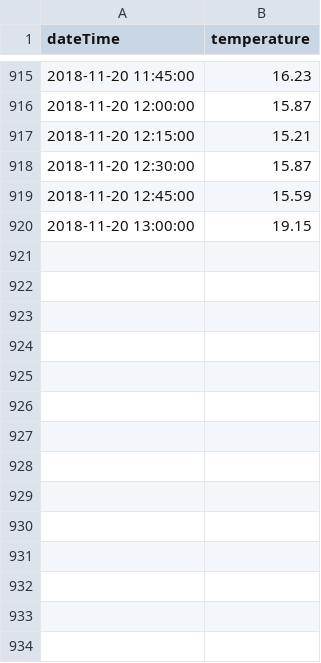
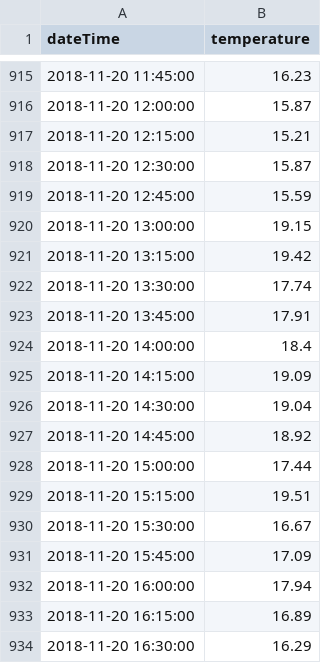
Before and after one commit to bryanhonof/Smart-Systems-Assignment-1, a CSV file: Python/data/data.csv, drawn as a sheet; only a part is shown, gaps mark what is left out; the diff names each change by its address in the sheet, - before the commit and + after, or states it on an @@ line.

Commit message:
modified:   Python/2_get_data.ipynb 	modified:   Python/data/data.csv

```diff
--- a/Python/data/data.csv
+++ b/Python/data/data.csv
+row 921: 2018-11-20 13:15:00 | 19.42
+row 922: 2018-11-20 13:30:00 | 17.74
+row 923: 2018-11-20 13:45:00 | 17.91
+row 924: 2018-11-20 14:00:00 | 18.4
+row 925: 2018-11-20 14:15:00 | 19.09
+row 926: 2018-11-20 14:30:00 | 19.04
+row 927: 2018-11-20 14:45:00 | 18.92
+row 928: 2018-11-20 15:00:00 | 17.44
+row 929: 2018-11-20 15:15:00 | 19.51
+row 930: 2018-11-20 15:30:00 | 16.67
+row 931: 2018-11-20 15:45:00 | 17.09
+row 932: 2018-11-20 16:00:00 | 17.94
+row 933: 2018-11-20 16:15:00 | 16.89
+row 934: 2018-11-20 16:30:00 | 16.29
```
Also changed, not shown: 1 other file.
